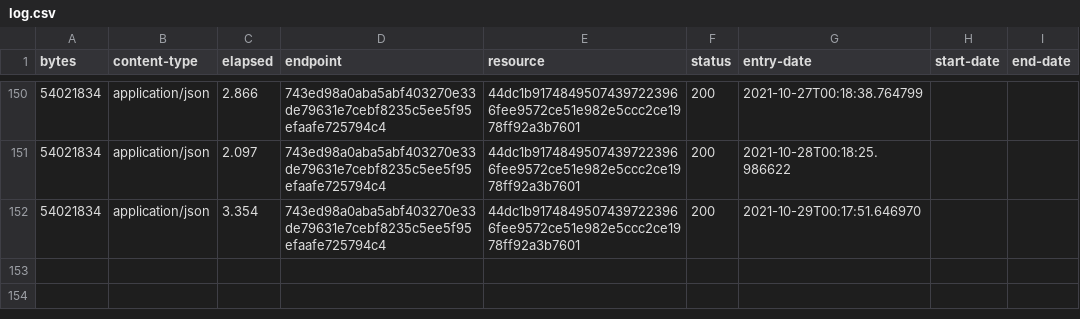
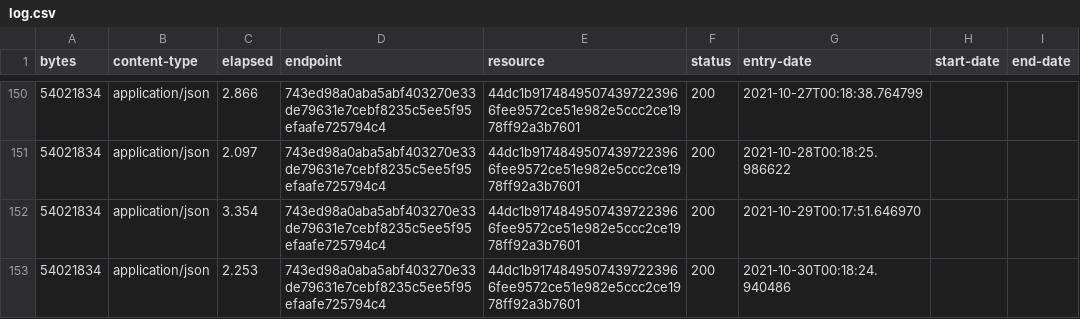
Before and after one commit to digital-land/special-area-of-conservation-collection, a CSV file: collection/log.csv, drawn as a sheet; only a part is shown, gaps mark what is left out.

Commit message:
Collection 2021-10-30

```diff
--- a/collection/log.csv
+++ b/collection/log.csv
@@ -152 +152,2 @@ bytes,content-type,elapsed,endpoint,resource,status,entry-date,start-date,end-da
 54021834,application/json,3.354,743ed98a0aba5abf403270e33de79631e7cebf8235c5ee5f95efaafe725794c4,44dc1b91748495074397223966fee9572ce51e982e5ccc2ce1978ff92a3b7601,200,2021-10-29T00:17:51.646970,,
+54021834,application/json,2.253,743ed98a0aba5abf403270e33de79631e7cebf8235c5ee5f95efaafe725794c4,44dc1b91748495074397223966fee9572ce51e982e5ccc2ce1978ff92a3b7601,200,2021-10-30T00:18:24.940486,,
```
